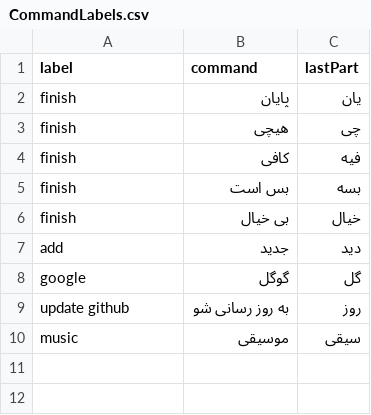
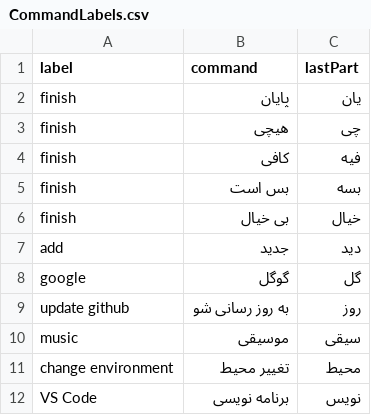
Before and after one commit to BehzadShayegh/Sara, a CSV file: LinuxCommand/CommandLabels.csv, drawn as a sheet.

```diff
--- a/LinuxCommand/CommandLabels.csv
+++ b/LinuxCommand/CommandLabels.csv
@@ -10 +10,3 @@ update github,به روز رسانی شو,روز
 music,موسیقی,سیقی
+change environment,تغییر محیط,محیط
+VS Code,برنامه نویسی,نویس
```
Also changed, not shown: 4 other files.
